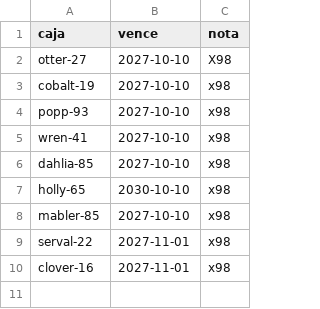
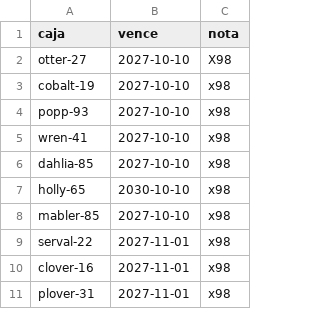
Before and after one commit to live-plus96/tv, a CSV file: cajas.csv, drawn as a sheet.

Commit message:
Add plover-31 entry to cajas.csv

```diff
--- a/cajas.csv
+++ b/cajas.csv
@@ -10 +10,2 @@ serval-22,2027-11-01,x98
 clover-16,2027-11-01,x98
+plover-31,2027-11-01,x98
```
